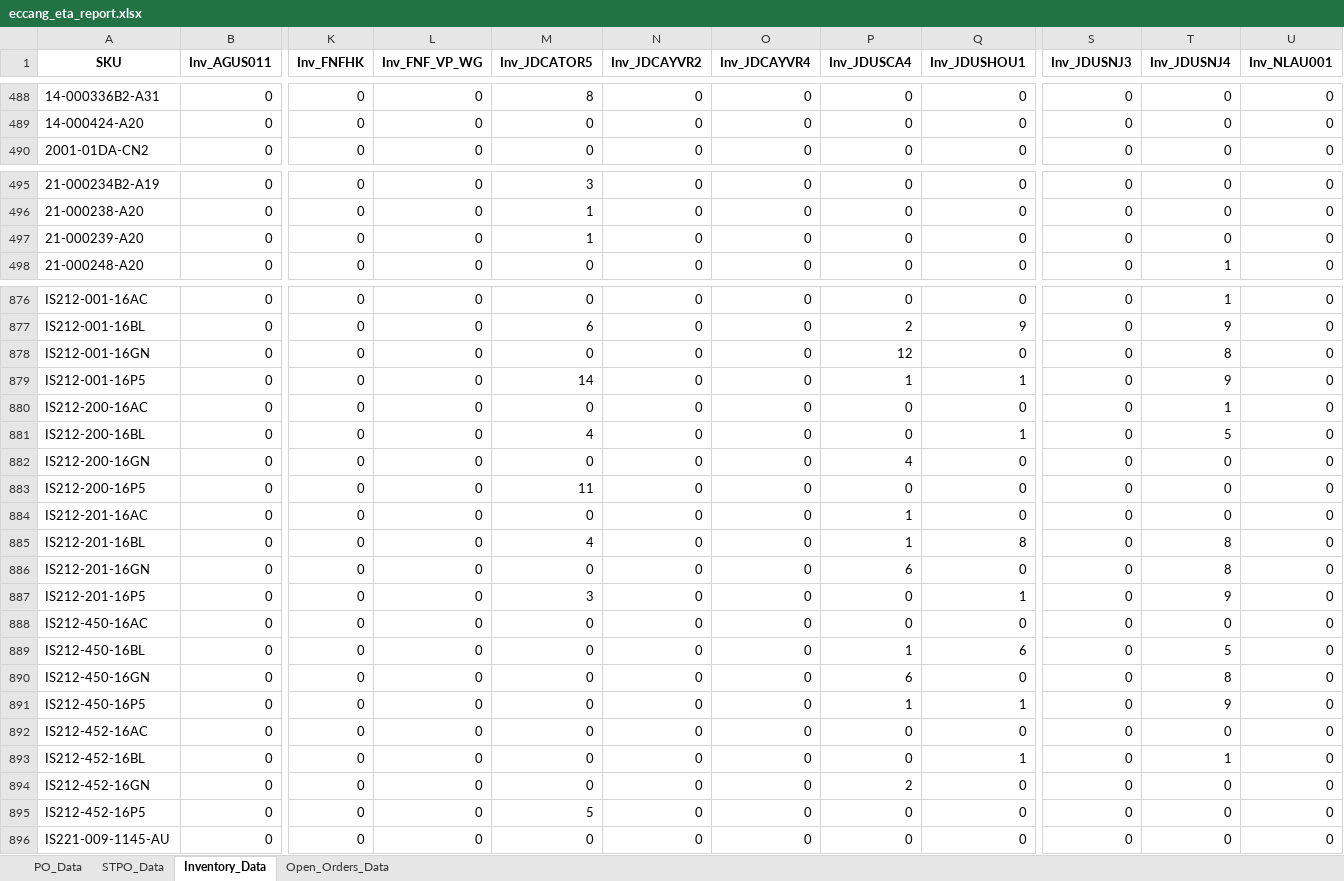
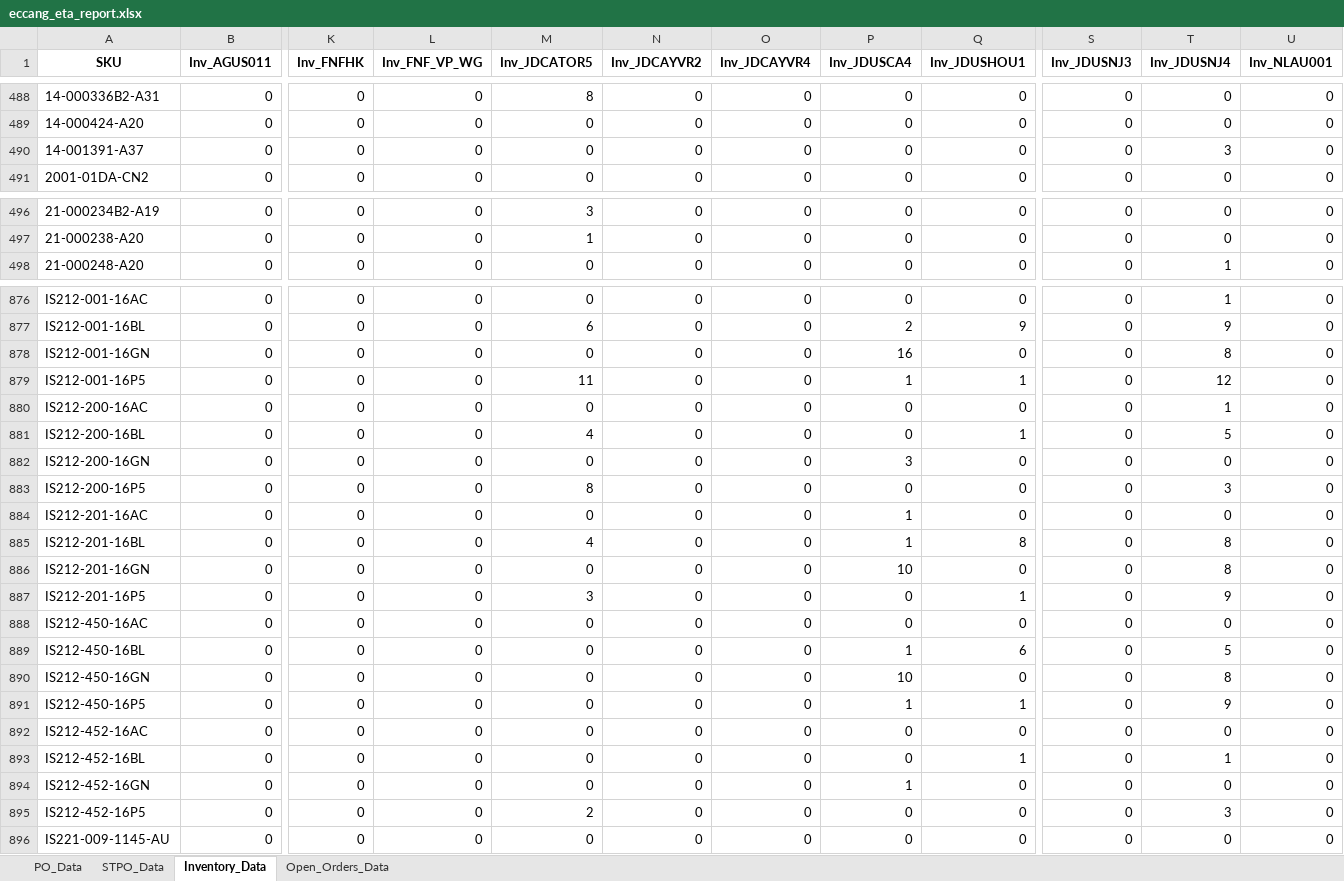
Before and after one commit to tom-valencia/eta-eccang-report, an Excel workbook: eccang_eta_report.xlsx, sheet Inventory_Data, drawn as a sheet; only a part is shown, gaps mark what is left out; values as stored, in another font and other column widths than the file's, no borders; removed rows and columns are numbered as before the commit, all else as after; rows hold the shown columns only; the diff covers the shown part only; the diff names each change by its address in the sheet, - before the commit and + after, or states it on an @@ line.

```diff
--- a/eccang_eta_report.xlsx (sheet Inventory_Data)
+++ b/eccang_eta_report.xlsx (sheet Inventory_Data)
+row 490: 14-001391-A37 | 0 | 0 | 0 | 0 | 0 | 0 | 0 | 0 | 0 | 3 | 0
-row 497: 21-000239-A20 | 0 | 0 | 0 | 1 | 0 | 0 | 0 | 0 | 0 | 0 | 0
-P878 (Inv_JDUSCA4): 12
+P878 (Inv_JDUSCA4): 16
-M879 (Inv_JDCATOR5): 14
+M879 (Inv_JDCATOR5): 11
-T879 (Inv_JDUSNJ4): 9
+T879 (Inv_JDUSNJ4): 12
-P882 (Inv_JDUSCA4): 4
+P882 (Inv_JDUSCA4): 3
-M883 (Inv_JDCATOR5): 11
+M883 (Inv_JDCATOR5): 8
-T883 (Inv_JDUSNJ4): 0
+T883 (Inv_JDUSNJ4): 3
-P886 (Inv_JDUSCA4): 6
+P886 (Inv_JDUSCA4): 10
-P890 (Inv_JDUSCA4): 6
+P890 (Inv_JDUSCA4): 10
-P894 (Inv_JDUSCA4): 2
+P894 (Inv_JDUSCA4): 1
-M895 (Inv_JDCATOR5): 5
+M895 (Inv_JDCATOR5): 2
-T895 (Inv_JDUSNJ4): 0
+T895 (Inv_JDUSNJ4): 3
```
Also changed, not shown: 93 edited cells elsewhere in this sheet, sheet Open_Orders_Data.
